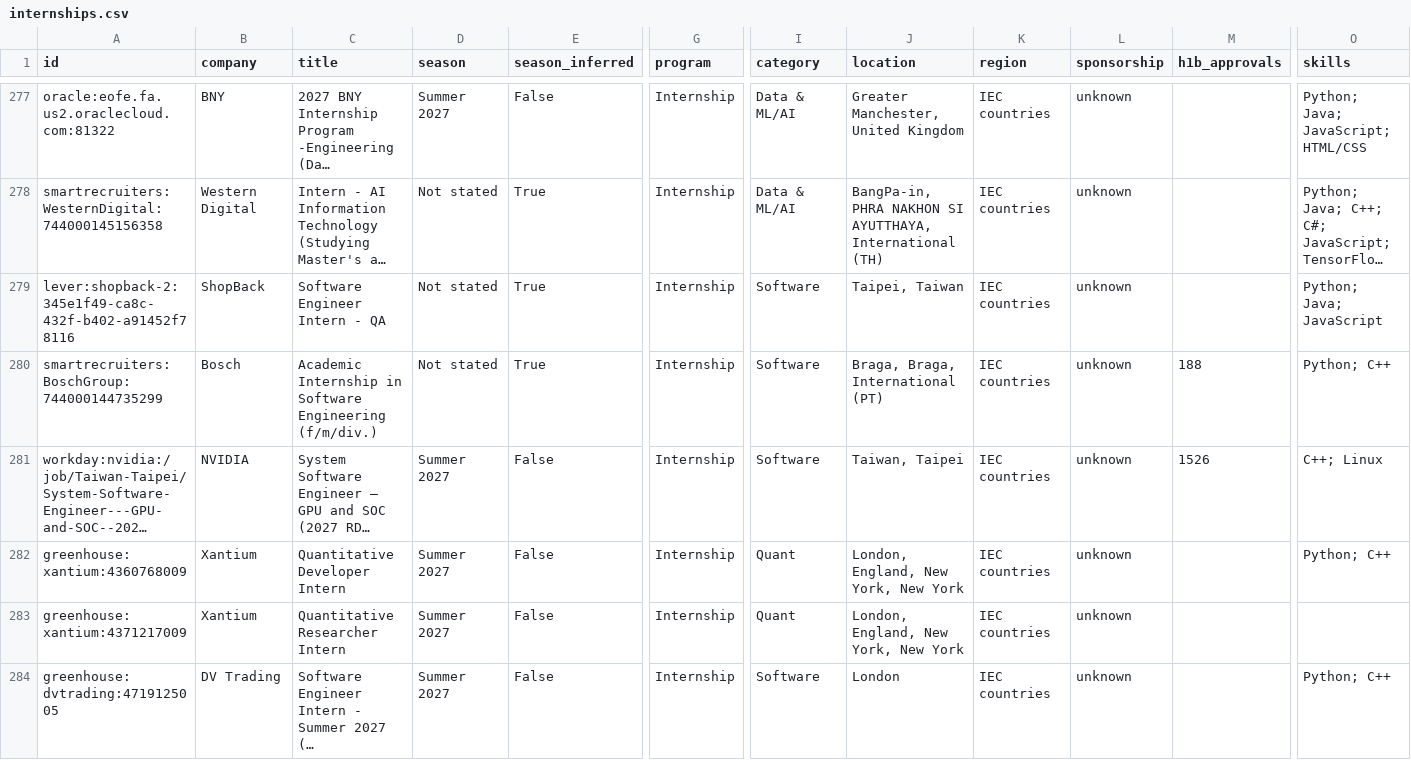
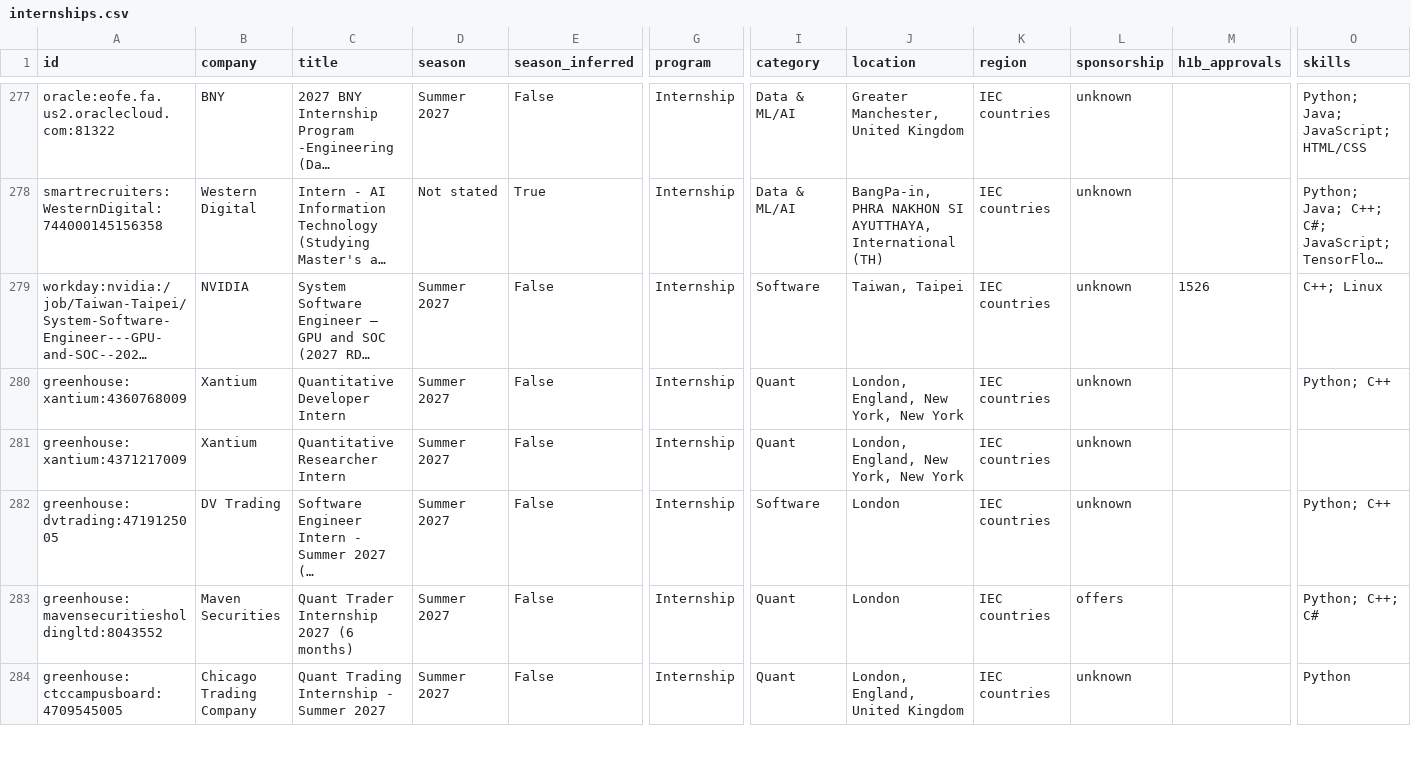
Before and after one commit to parkerhayashi/Automated-List-Of-Summer-2027-and-Fall-2026-Tech-Internships, a CSV file: data/internships.csv, drawn as a sheet; only a part is shown, gaps mark what is left out; the shorter side is filled out with more unchanged rows; long unchanged cells end in …; removed rows and columns are numbered as before the commit, all else as after; rows hold the shown columns only; the diff covers the shown part only; the diff names each change by its address in the sheet, - before the commit and + after, or states it on an @@ line.

```diff
--- a/data/internships.csv
+++ b/data/internships.csv
-row 279: lever:shopback-2:345e1f49-ca8c-432f-b402-a91452f78116 | ShopBack | Software Engineer Intern - QA | Not stated | True | Internship | Software | Taipei, Taiwan | IEC countries | unknown |  | Python; Java; JavaScript
-row 280: smartrecruiters:BoschGroup:744000144735299 | Bosch | Academic Internship in Software Engineering (f/m/div.) | Not stated | True | Internship | Software | Braga, Braga, International (PT) | IEC countries | unknown | 188 | Python; C++
```
Also changed, not shown: 1 added row, 2 removed rows and 2 moved rows elsewhere in this file, docs/internships.csv, 15 other files.
